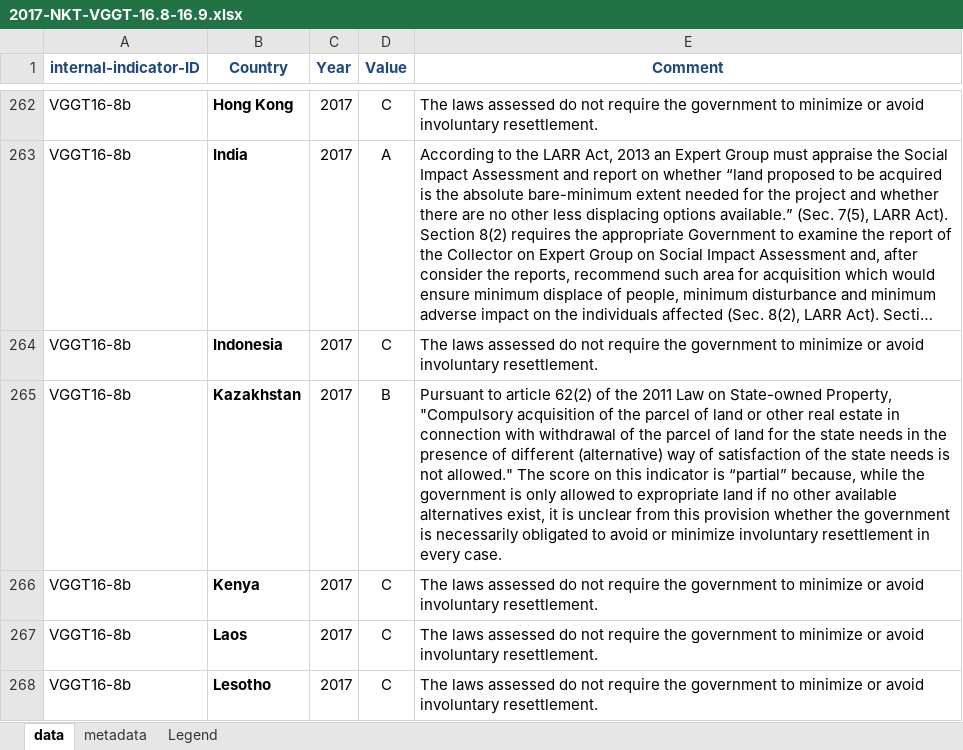
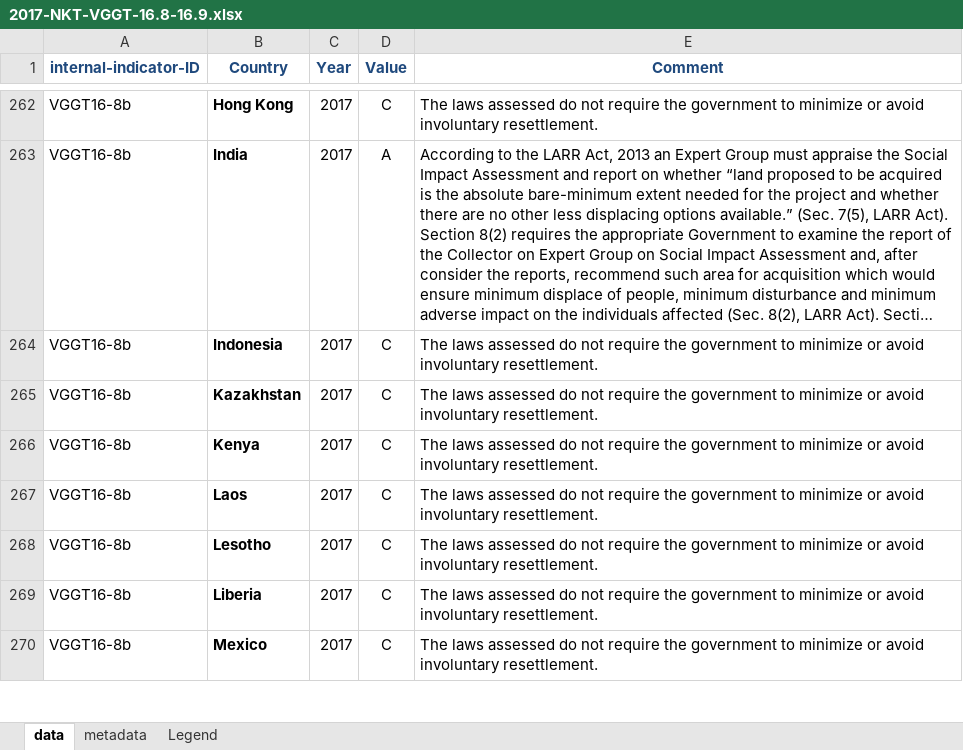
Before and after one commit to landportal/landbook-importers, an Excel workbook: Simple_XLS_Importer/data/NKT-VGGT16/2017-NKT-VGGT-16.8-16.9.xlsx, sheet data, drawn as a sheet; only a part is shown, gaps mark what is left out; the shorter side is filled out with more unchanged rows; long unchanged cells end in …; values as stored, in another font and other column widths than the file's, no borders; the diff names each change by its address in the sheet, - before the commit and + after, or states it on an @@ line.

Commit message:
a score change for VGGT 16-8b (Kazakhstan)

```diff
--- a/Simple_XLS_Importer/data/NKT-VGGT16/2017-NKT-VGGT-16.8-16.9.xlsx (sheet data)
+++ b/Simple_XLS_Importer/data/NKT-VGGT16/2017-NKT-VGGT-16.8-16.9.xlsx (sheet data)
-D265 (Value): B
+D265 (Value): C
-E265 (Comment): Pursuant to article 62(2) of the 2011 Law on State-owned Property, "Compulsory acquisition of the parcel of land or other real estate in connection with withdrawal of the parcel of land for the state needs in the presence of different (alternative) way of satisfaction of the state needs is not allowed." The score on this indicator is “partial” because, while the government is only allowed to expropriate land if no other available alternatives exist, it is unclear from this provision whether the government is necessarily obligated to avoid or minimize involuntary resettlement in every case.
+E265 (Comment): The laws assessed do not require the government to minimize or avoid involuntary resettlement.
```
